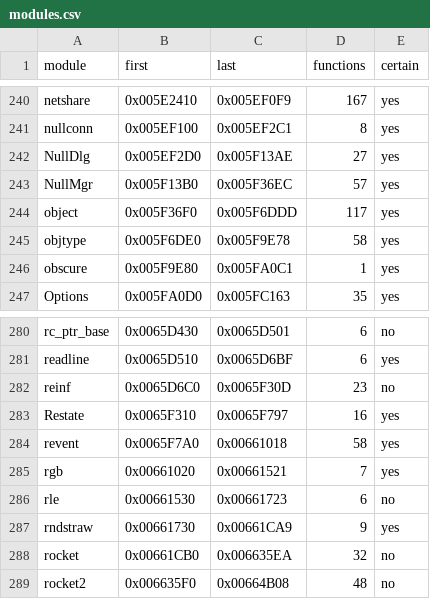
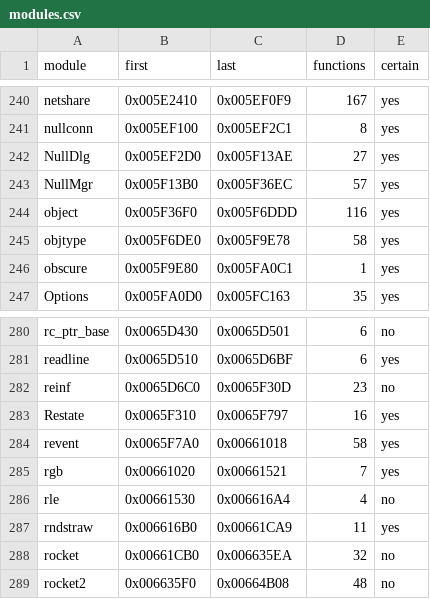
Before and after one commit to gibbo101/ra2-decomp, a CSV file: data/modules.csv, drawn as a sheet; only a part is shown, gaps mark what is left out.

```diff
--- a/data/modules.csv
+++ b/data/modules.csv
@@ -243,3 +243,3 @@ NullDlg,0x005EF2D0,0x005F13AE,27,yes
 NullMgr,0x005F13B0,0x005F36EC,57,yes
-object,0x005F36F0,0x005F6DDD,117,yes
+object,0x005F36F0,0x005F6DDD,116,yes
 objtype,0x005F6DE0,0x005F9E78,58,yes
@@ -285,4 +285,4 @@ revent,0x0065F7A0,0x00661018,58,yes
 rgb,0x00661020,0x00661521,7,yes
-rle,0x00661530,0x00661723,6,no
-rndstraw,0x00661730,0x00661CA9,9,yes
+rle,0x00661530,0x006616A4,4,no
+rndstraw,0x006616B0,0x00661CA9,11,yes
 rocket,0x00661CB0,0x006635EA,32,no
```
Also changed, not shown: data/functions.csv, 10 other files.
